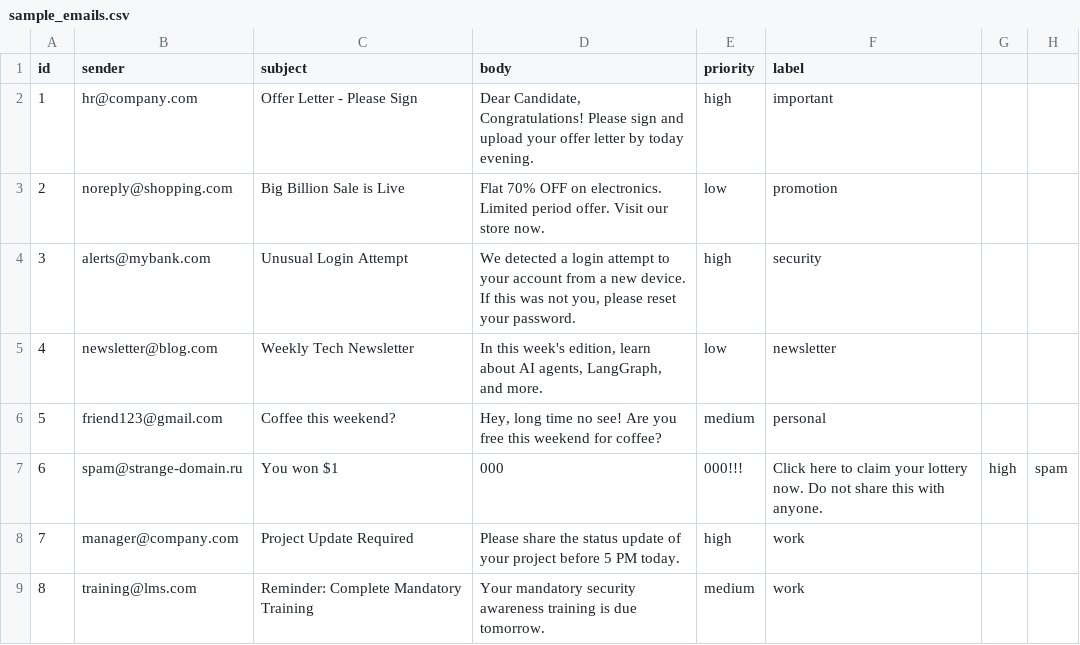
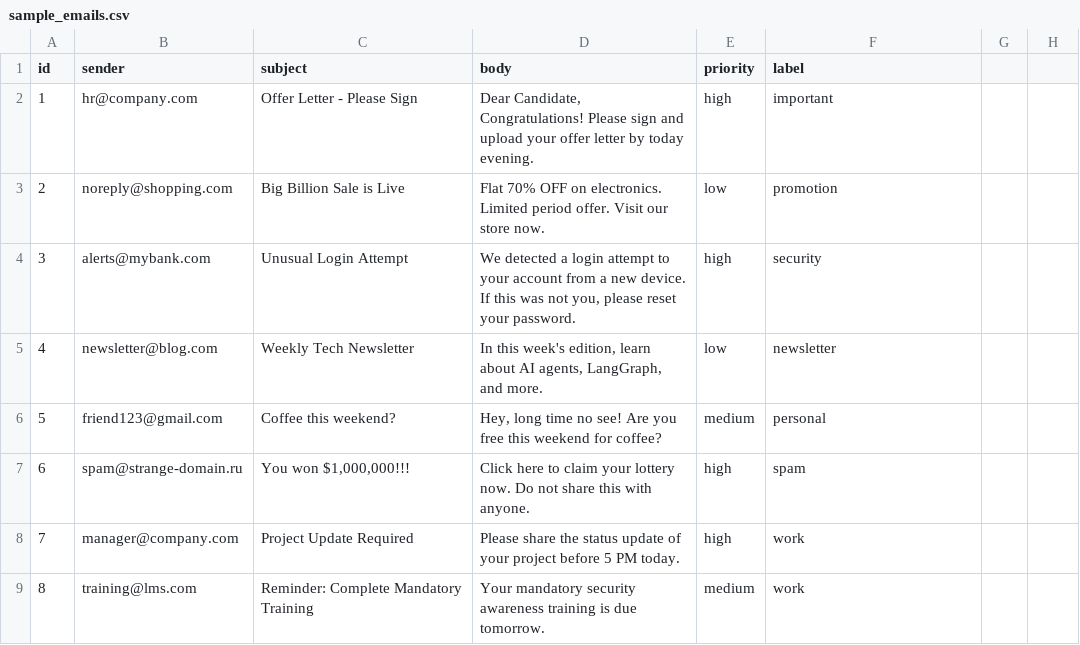
Before and after one commit to springboardmentor74219x/infosys-langgraph-email-assistant-group2, a CSV file: data/sample_emails.csv, drawn as a sheet; the diff names each change by its address in the sheet, - before the commit and + after, or states it on an @@ line.

Commit message:
Fix CSV formatting for sample_emails

```diff
--- a/data/sample_emails.csv
+++ b/data/sample_emails.csv
-C7 (subject): You won $1
+C7 (subject): You won $1,000,000!!!
-D7 (body): 000
+D7 (body): Click here to claim your lottery now. Do not share this with anyone.
-E7 (priority): 000!!!
+E7 (priority): high
-F7 (label): Click here to claim your lottery now. Do not share this with anyone.
+F7 (label): spam
-G7: high
+G7: (empty)
-H7: spam
+H7: (empty)
```
